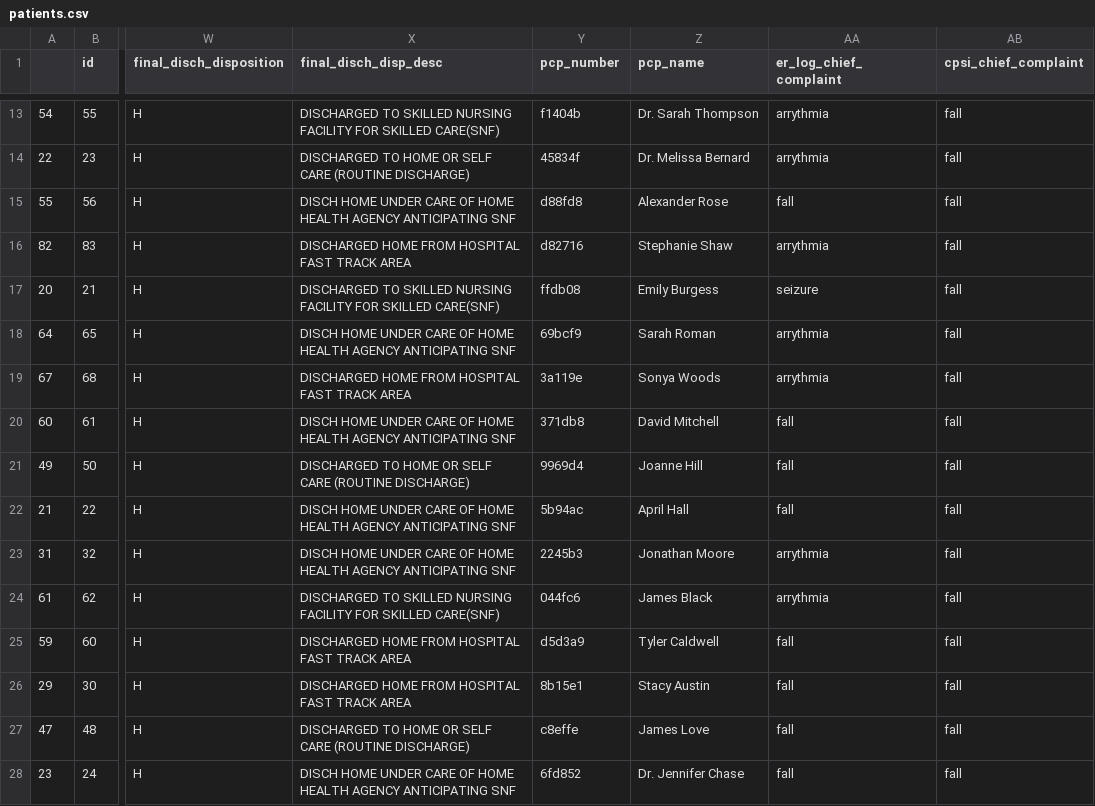
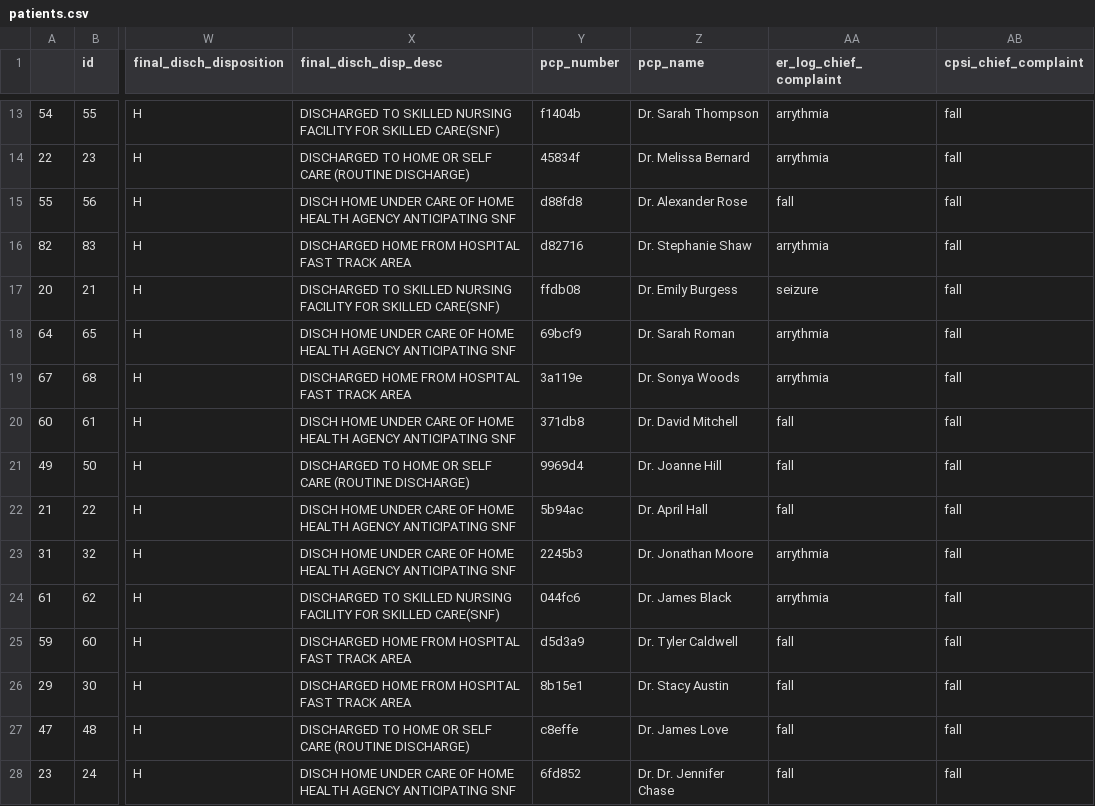
Before and after one commit to kezzhou/falls-prevention-southampton, a CSV file: data/patients.csv, drawn as a sheet; only a part is shown, gaps mark what is left out; the diff covers the shown part only; the diff names each change by its address in the sheet, - before the commit and + after, or states it on an @@ line.

```diff
--- a/data/patients.csv
+++ b/data/patients.csv
-Z15 (pcp_name): Alexander Rose
+Z15 (pcp_name): Dr. Alexander Rose
-Z16 (pcp_name): Stephanie Shaw
+Z16 (pcp_name): Dr. Stephanie Shaw
-Z17 (pcp_name): Emily Burgess
+Z17 (pcp_name): Dr. Emily Burgess
-Z18 (pcp_name): Sarah Roman
+Z18 (pcp_name): Dr. Sarah Roman
-Z19 (pcp_name): Sonya Woods
+Z19 (pcp_name): Dr. Sonya Woods
-Z20 (pcp_name): David Mitchell
+Z20 (pcp_name): Dr. David Mitchell
-Z21 (pcp_name): Joanne Hill
+Z21 (pcp_name): Dr. Joanne Hill
-Z22 (pcp_name): April Hall
+Z22 (pcp_name): Dr. April Hall
-Z23 (pcp_name): Jonathan Moore
+Z23 (pcp_name): Dr. Jonathan Moore
-Z24 (pcp_name): James Black
+Z24 (pcp_name): Dr. James Black
-Z25 (pcp_name): Tyler Caldwell
+Z25 (pcp_name): Dr. Tyler Caldwell
-Z26 (pcp_name): Stacy Austin
+Z26 (pcp_name): Dr. Stacy Austin
-Z27 (pcp_name): James Love
+Z27 (pcp_name): Dr. James Love
-Z28 (pcp_name): Dr. Jennifer Chase
+Z28 (pcp_name): Dr. Dr. Jennifer Chase
```
Also changed, not shown: 73 edited cells elsewhere in this file, 4 other files.
